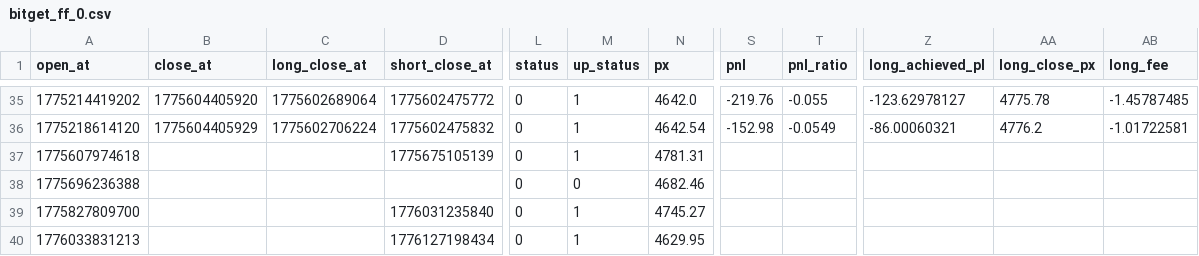
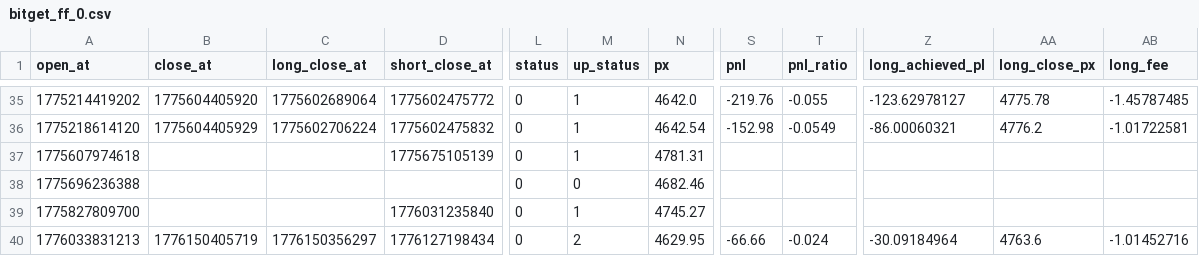
Before and after one commit to meme2046/data, a CSV file: bitget_ff_0.csv, drawn as a sheet; only a part is shown, gaps mark what is left out; the diff names each change by its address in the sheet, - before the commit and + after, or states it on an @@ line.

Commit message:
auto-sync

```diff
--- a/bitget_ff_0.csv
+++ b/bitget_ff_0.csv
-B40 (close_at): (empty)
+B40 (close_at): 1776150405719
-C40 (long_close_at): (empty)
+C40 (long_close_at): 1776150356297
-M40 (up_status): 1
+M40 (up_status): 2
-S40 (pnl): (empty)
+S40 (pnl): -66.66
-T40 (pnl_ratio): (empty)
+T40 (pnl_ratio): -0.024
-Z40 (long_achieved_pl): (empty)
+Z40 (long_achieved_pl): -30.09184964
-AA40 (long_close_px): (empty)
+AA40 (long_close_px): 4763.6
-AB40 (long_fee): (empty)
+AB40 (long_fee): -1.01452716
```
